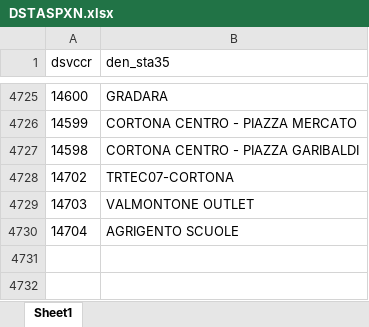
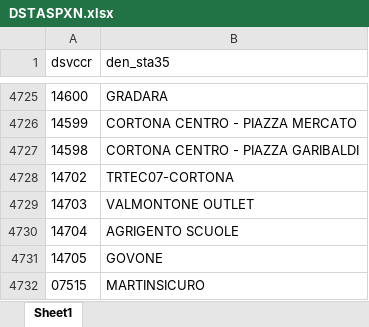
Before and after one commit to anto1111/csv_editor, an Excel workbook: DSTASPXN.xlsx, sheet Sheet1, drawn as a sheet; only a part is shown, gaps mark what is left out; values as stored, in another font and other column widths than the file's, no borders; the diff names each change by its address in the sheet, - before the commit and + after, or states it on an @@ line.

Commit message:
aggiornamento dstaspxn

```diff
--- a/DSTASPXN.xlsx (sheet Sheet1)
+++ b/DSTASPXN.xlsx (sheet Sheet1)
+row 4731: 14705 | GOVONE
+row 4732: 07515 | MARTINSICURO
```
Also changed, not shown: 1 other file.
